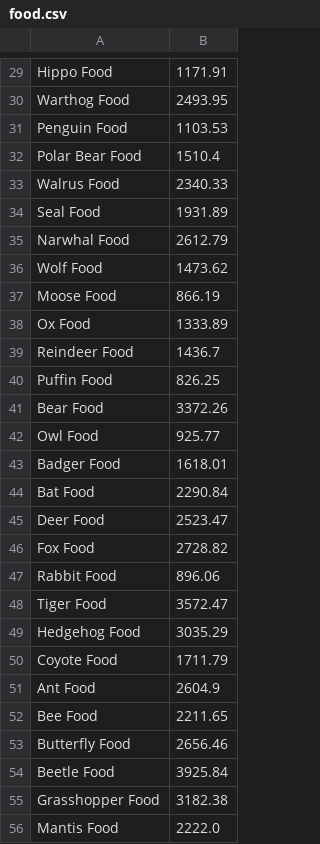
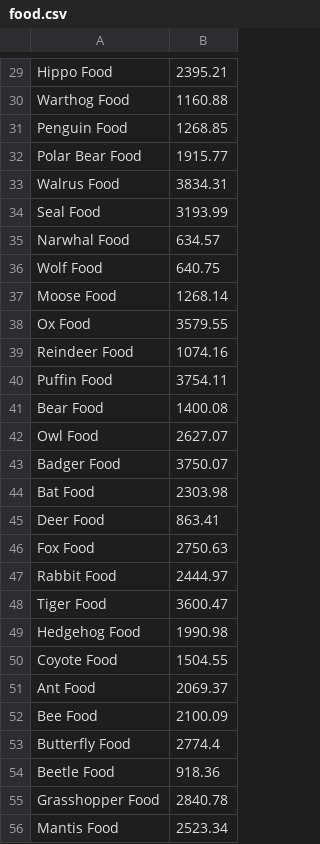
Before and after one commit to gh123man/Data-Management-Group-Project, a CSV file: src/com/dbz/data/csv/food.csv, drawn as a sheet; only a part is shown, gaps mark what is left out; the diff covers the shown part only; the diff names each change by its address in the sheet, - before the commit and + after, or states it on an @@ line.

```diff
--- a/src/com/dbz/data/csv/food.csv
+++ b/src/com/dbz/data/csv/food.csv
-B29: 1171.91
+B29: 2395.21
-B30: 2493.95
+B30: 1160.88
-B31: 1103.53
+B31: 1268.85
-B32: 1510.4
+B32: 1915.77
-B33: 2340.33
+B33: 3834.31
-B34: 1931.89
+B34: 3193.99
-B35: 2612.79
+B35: 634.57
-B36: 1473.62
+B36: 640.75
-B37: 866.19
+B37: 1268.14
-B38: 1333.89
+B38: 3579.55
-B39: 1436.7
+B39: 1074.16
-B40: 826.25
+B40: 3754.11
-B41: 3372.26
+B41: 1400.08
-B42: 925.77
+B42: 2627.07
-B43: 1618.01
+B43: 3750.07
-B44: 2290.84
+B44: 2303.98
-B45: 2523.47
+B45: 863.41
-B46: 2728.82
+B46: 2750.63
-B47: 896.06
+B47: 2444.97
-B48: 3572.47
+B48: 3600.47
-B49: 3035.29
+B49: 1990.98
-B50: 1711.79
+B50: 1504.55
-B51: 2604.9
+B51: 2069.37
-B52: 2211.65
+B52: 2100.09
-B53: 2656.46
+B53: 2774.4
-B54: 3925.84
+B54: 918.36
-B55: 3182.38
+B55: 2840.78
-B56: 2222.0
+B56: 2523.34
```
Also changed, not shown: 32 edited cells elsewhere in this file, src/com/dbz/data/csv/addresses.csv, src/com/dbz/data/csv/animal.csv, 9 other files.
